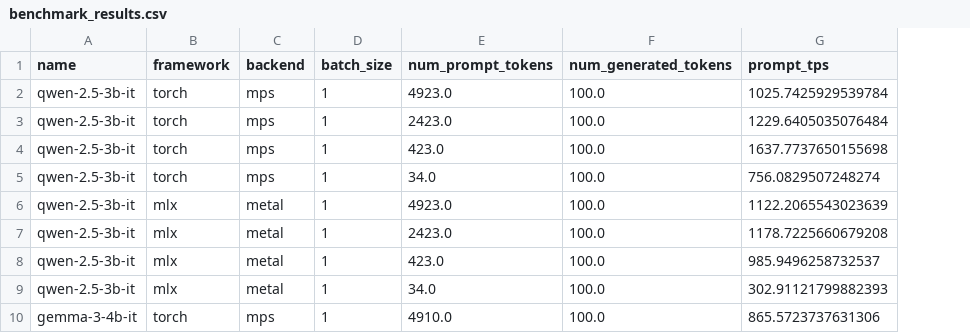
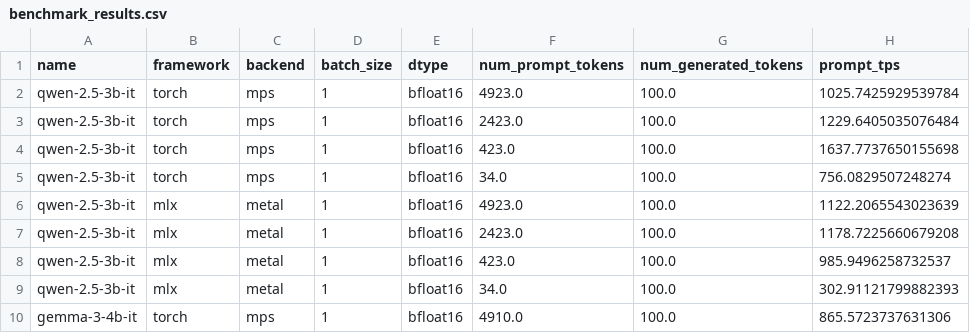
Before and after one commit to aukejw/mlx_transformers_benchmark, a CSV file: measurements/llm_benchmarks/Apple_M4_Pro__arm/2025-04-19__14:24:30/benchmark_results.csv, drawn as a sheet; only a part is shown; the diff names each change by its address in the sheet, - before the commit and + after, or states it on an @@ line.

Commit message:
Add dtype to benchmark_results.csv.

```diff
--- a/measurements/llm_benchmarks/Apple_M4_Pro__arm/2025-04-19__14:24:30/benchmark_results.csv
+++ b/measurements/llm_benchmarks/Apple_M4_Pro__arm/2025-04-19__14:24:30/benchmark_results.csv
+column E (dtype), rows 2-10: all bfloat16
```
Also changed, not shown: measurements/llm_benchmarks/Apple_M4_Pro__arm/2025-04-17__19:44:15/benchmark_results.csv, measurements/llm_benchmarks/Apple_M4_Pro__arm/2025-04-19__14:39:27/benchmark_results.csv, 8 other files.
